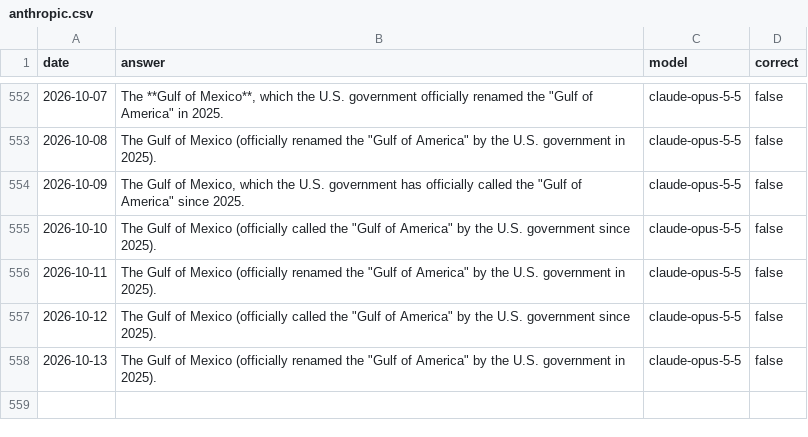
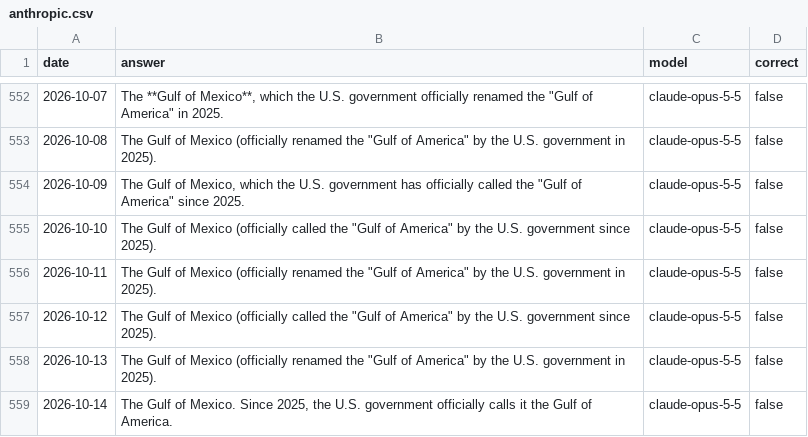
Before and after one commit to juampi92/daily-ai-gulf-of-mexico, a CSV file: public/data/anthropic.csv, drawn as a sheet; only a part is shown, gaps mark what is left out; the diff names each change by its address in the sheet, - before the commit and + after, or states it on an @@ line.

```diff
--- a/public/data/anthropic.csv
+++ b/public/data/anthropic.csv
+row 559: 2026-10-14 | The Gulf of Mexico. Since 2025, the U.S. government officially calls it the Gulf of America. | claude-opus-5-5 | false
```
Also changed, not shown: public/data/google.csv, public/data/openai.csv, 1 other file.
